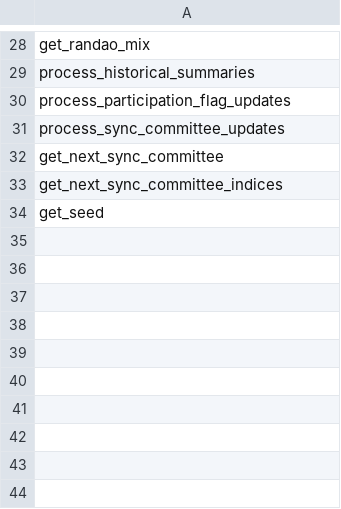
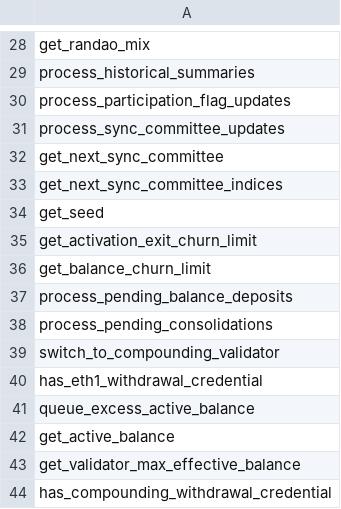
Before and after one commit to sigp/verified-consensus, a CSV file: call_db/functions.csv, drawn as a sheet; only a part is shown, gaps mark what is left out; the diff names each change by its address in the sheet, - before the commit and + after, or states it on an @@ line.

```diff
--- a/call_db/functions.csv
+++ b/call_db/functions.csv
+row 35: get_activation_exit_churn_limit
+row 36: get_balance_churn_limit
+row 37: process_pending_balance_deposits
+row 38: process_pending_consolidations
+row 39: switch_to_compounding_validator
+row 40: has_eth1_withdrawal_credential
+row 41: queue_excess_active_balance
+row 42: get_active_balance
+row 43: get_validator_max_effective_balance
+row 44: has_compounding_withdrawal_credential
```
Also changed, not shown: call_db/direct_reads.csv, call_db/direct_writes.csv, 1 other file.
